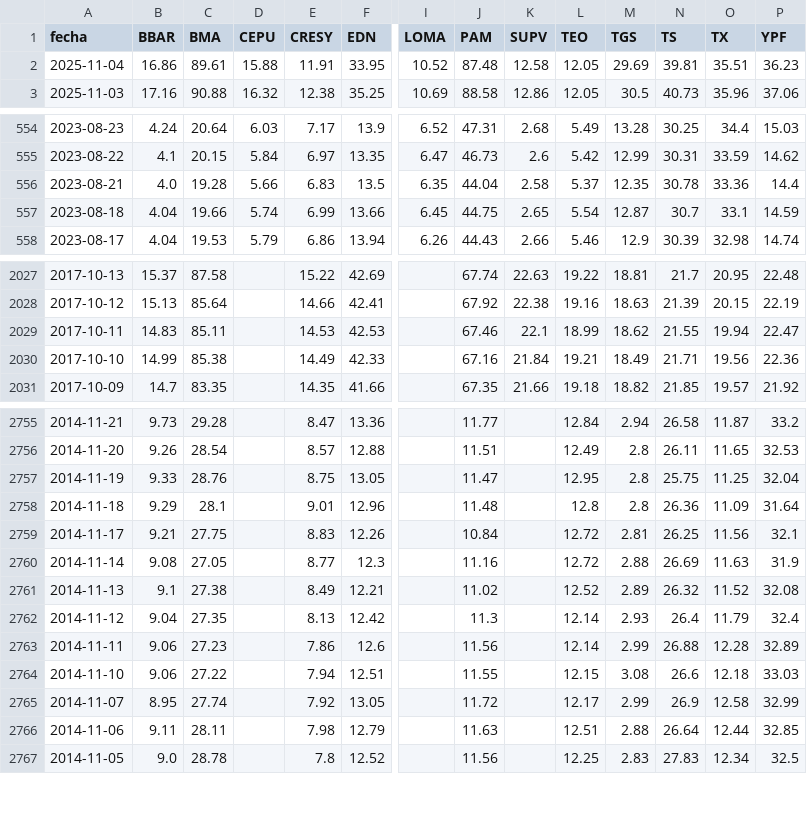
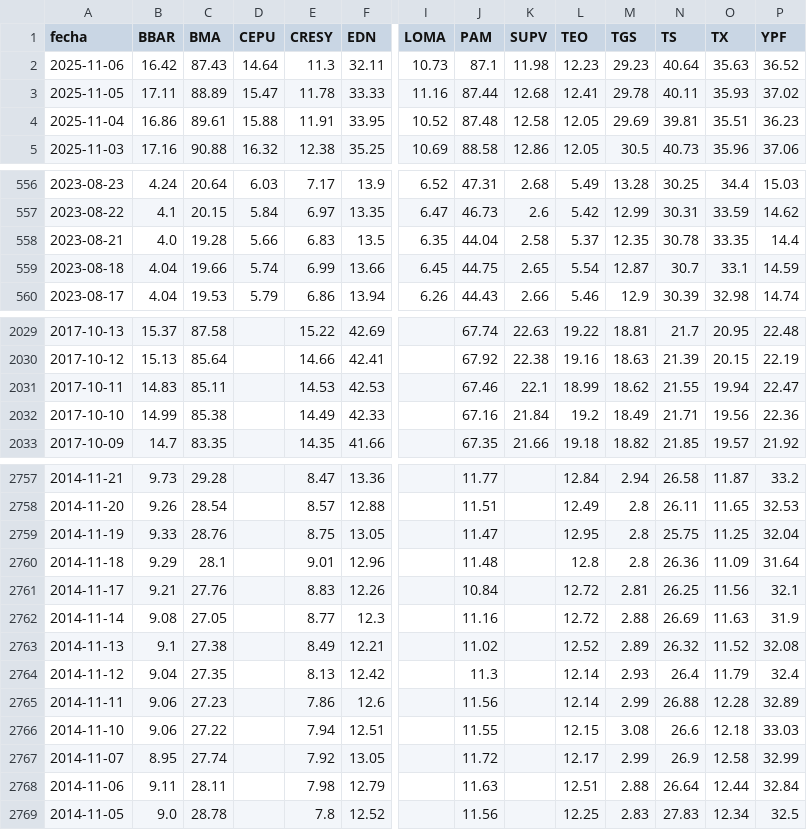
Before and after one commit to jesusrobles824/base-de-datos, a CSV file: Precios_ADRs.csv, drawn as a sheet; only a part is shown, gaps mark what is left out; addresses are those after the commit; rows hold the shown columns only; the diff covers the shown part only; the diff names each change by its address in the sheet, - before the commit and + after, or states it on an @@ line.

```diff
--- a/Precios_ADRs.csv
+++ b/Precios_ADRs.csv
+row 2: 2025-11-06 | 16.42 | 87.43 | 14.64 | 11.3 | 32.11 | 10.73 | 87.1 | 11.98 | 12.23 | 29.23 | 40.64 | 35.63 | 36.52
+row 3: 2025-11-05 | 17.11 | 88.89 | 15.47 | 11.78 | 33.33 | 11.16 | 87.44 | 12.68 | 12.41 | 29.78 | 40.11 | 35.93 | 37.02
-O558 (TX): 33.36
+O558 (TX): 33.35
-L2032 (TEO): 19.21
+L2032 (TEO): 19.2
-C2761 (BMA): 27.75
+C2761 (BMA): 27.76
-P2768 (YPF): 32.85
+P2768 (YPF): 32.84
```
Also changed, not shown: 3 edited cells elsewhere in this file, ADRs_variacion_porcentual_diaria.csv.
